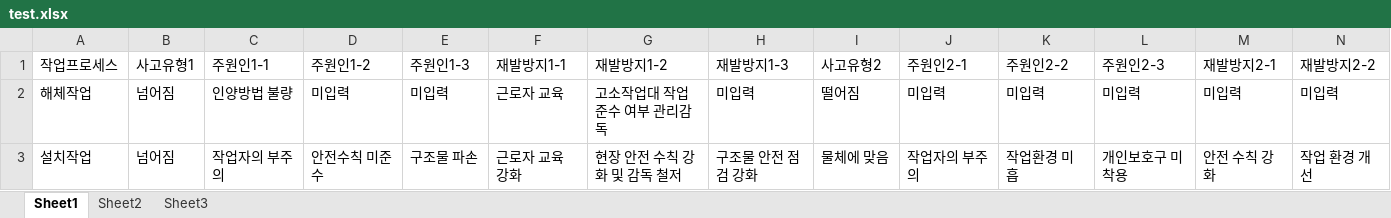
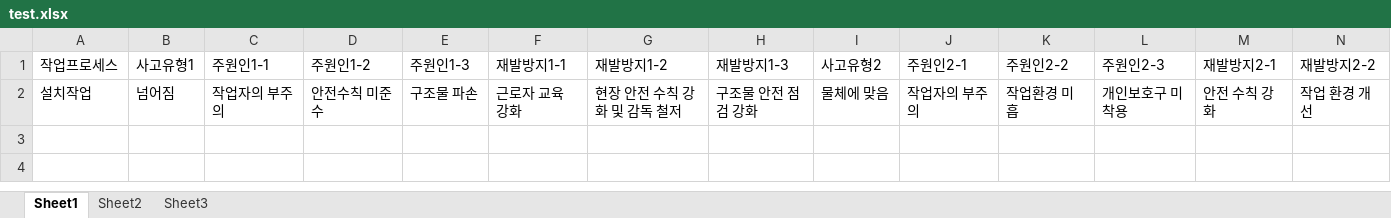
Before and after one commit to bugangchoi/constructionapp, an Excel workbook: test.xlsx, sheet Sheet1, drawn as a sheet; only a part is shown; values as stored, in another font and other column widths than the file's, no borders; rows hold the shown columns only; the diff names each change by its address in the sheet, - before the commit and + after, or states it on an @@ line.

Commit message:
Add files via upload

```diff
--- a/test.xlsx (sheet Sheet1)
+++ b/test.xlsx (sheet Sheet1)
-row 2: 해체작업 | 넘어짐 | 인양방법 불량 | 미입력 | 미입력 | 근로자 교육 | 고소작업대 작업 준수 여부 관리감독 | 미입력 | 떨어짐 | 미입력 | 미입력 | 미입력 | 미입력 | 미입력
```
